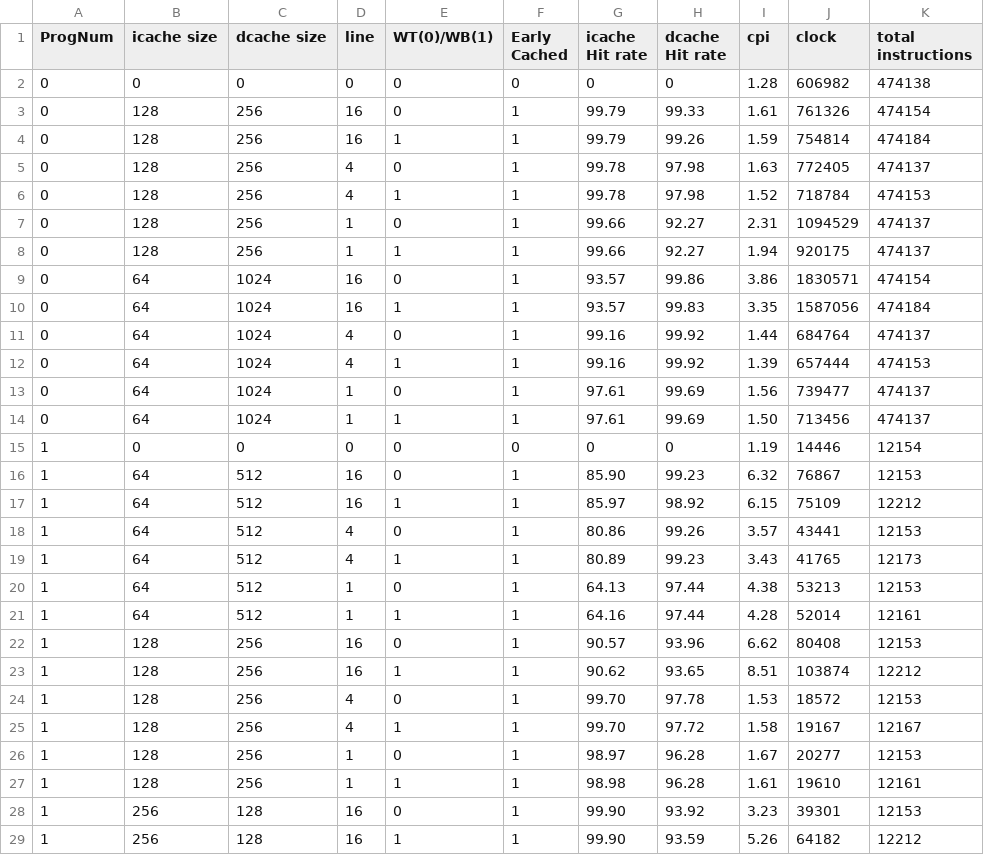
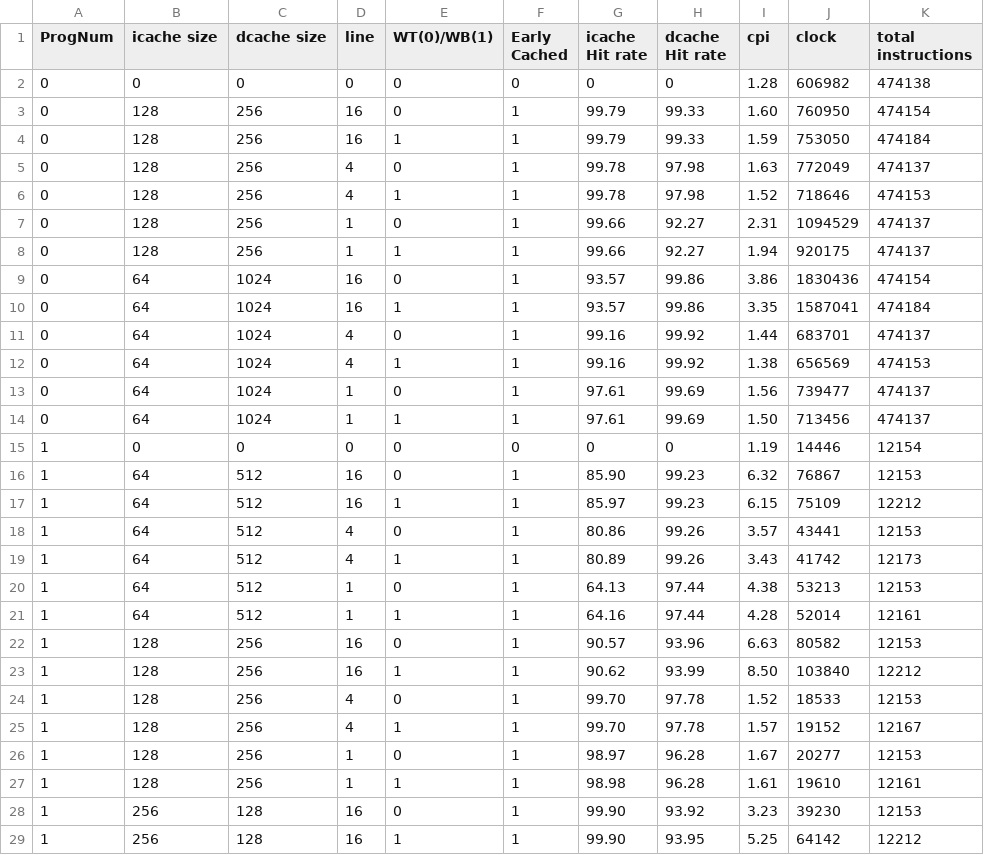
Before and after one commit to wwcao/csci_ecen4593_project, a CSV file: test_all.csv, drawn as a sheet; only a part is shown; the diff covers the shown part only.

Commit message:
refactored read caches

```diff
--- a/test_all.csv
+++ b/test_all.csv
@@ -2,12 +2,12 @@ ProgNum,icache size,dcache size,line,WT(0)/WB(1),Early Cached,icache Hit rate,dc
 0,0,0,0, 0,0,0,0,1.28,606982,474138
-0,128,256,16,0,1,99.79,99.33,1.61,761326,474154
-0,128,256,16,1,1,99.79,99.26,1.59,754814,474184
-0,128,256,4,0,1,99.78,97.98,1.63,772405,474137
-0,128,256,4,1,1,99.78,97.98,1.52,718784,474153
+0,128,256,16,0,1,99.79,99.33,1.60,760950,474154
+0,128,256,16,1,1,99.79,99.33,1.59,753050,474184
+0,128,256,4,0,1,99.78,97.98,1.63,772049,474137
+0,128,256,4,1,1,99.78,97.98,1.52,718646,474153
 0,128,256,1,0,1,99.66,92.27,2.31,1094529,474137
 0,128,256,1,1,1,99.66,92.27,1.94,920175,474137
-0,64,1024,16,0,1,93.57,99.86,3.86,1830571,474154
-0,64,1024,16,1,1,93.57,99.83,3.35,1587056,474184
-0,64,1024,4,0,1,99.16,99.92,1.44,684764,474137
-0,64,1024,4,1,1,99.16,99.92,1.39,657444,474153
+0,64,1024,16,0,1,93.57,99.86,3.86,1830436,474154
+0,64,1024,16,1,1,93.57,99.86,3.35,1587041,474184
+0,64,1024,4,0,1,99.16,99.92,1.44,683701,474137
+0,64,1024,4,1,1,99.16,99.92,1.38,656569,474153
 0,64,1024,1,0,1,97.61,99.69,1.56,739477,474137
@@ -16,14 +16,14 @@ ProgNum,icache size,dcache size,line,WT(0)/WB(1),Early Cached,icache Hit rate,dc
 1,64,512,16,0,1,85.90,99.23,6.32,76867,12153
-1,64,512,16,1,1,85.97,98.92,6.15,75109,12212
+1,64,512,16,1,1,85.97,99.23,6.15,75109,12212
 1,64,512,4,0,1,80.86,99.26,3.57,43441,12153
-1,64,512,4,1,1,80.89,99.23,3.43,41765,12173
+1,64,512,4,1,1,80.89,99.26,3.43,41742,12173
 1,64,512,1,0,1,64.13,97.44,4.38,53213,12153
 1,64,512,1,1,1,64.16,97.44,4.28,52014,12161
-1,128,256,16,0,1,90.57,93.96,6.62,80408,12153
-1,128,256,16,1,1,90.62,93.65,8.51,103874,12212
-1,128,256,4,0,1,99.70,97.78,1.53,18572,12153
-1,128,256,4,1,1,99.70,97.72,1.58,19167,12167
+1,128,256,16,0,1,90.57,93.96,6.63,80582,12153
+1,128,256,16,1,1,90.62,93.99,8.50,103840,12212
+1,128,256,4,0,1,99.70,97.78,1.52,18533,12153
+1,128,256,4,1,1,99.70,97.78,1.57,19152,12167
 1,128,256,1,0,1,98.97,96.28,1.67,20277,12153
 1,128,256,1,1,1,98.98,96.28,1.61,19610,12161
-1,256,128,16,0,1,99.90,93.92,3.23,39301,12153
-1,256,128,16,1,1,99.90,93.59,5.26,64182,12212
+1,256,128,16,0,1,99.90,93.92,3.23,39230,12153
+1,256,128,16,1,1,99.90,93.95,5.25,64142,12212
```
Also changed, not shown: 65 edited cells elsewhere in this file, 3 other files.
